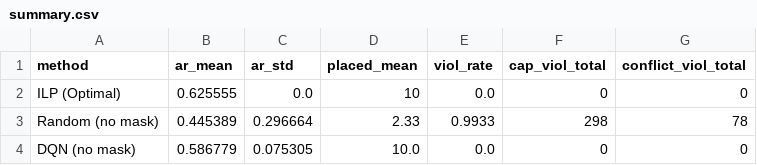
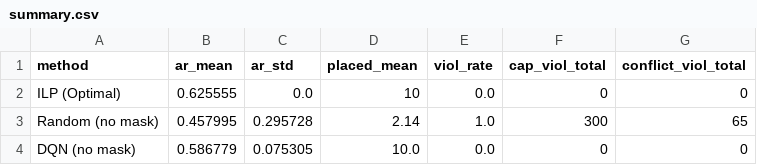
Before and after one commit to Wk-P/my_code, a CSV file: ecu_gt_svc_p/run_scripts/results_combined/problem_dqn/summary.csv, drawn as a sheet.

```diff
--- a/ecu_gt_svc_p/run_scripts/results_combined/problem_dqn/summary.csv
+++ b/ecu_gt_svc_p/run_scripts/results_combined/problem_dqn/summary.csv
@@ -2,3 +2,3 @@ method,ar_mean,ar_std,placed_mean,viol_rate,cap_viol_total,conflict_viol_total
 ILP (Optimal),0.625555,0.0,10,0.0,0,0
-Random (no mask),0.445389,0.296664,2.33,0.9933,298,78
+Random (no mask),0.457995,0.295728,2.14,1.0,300,65
 DQN (no mask),0.586779,0.075305,10.0,0.0,0,0
```
Also changed, not shown: ecu_gt_svc_p/run_scripts/results_combined/problem4_ppo_mask/summary.csv, ecu_gt_svc_p/run_scripts/results_combined/problem5_ppo_lagrangian/summary.csv, 37 other files.
